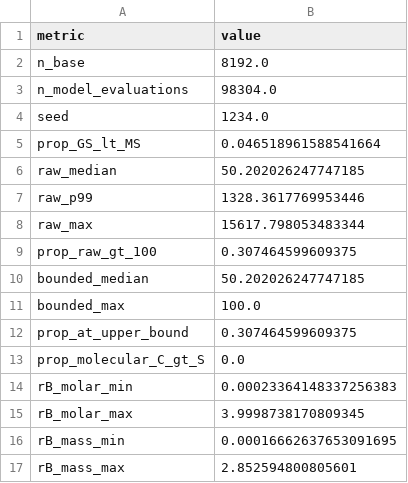
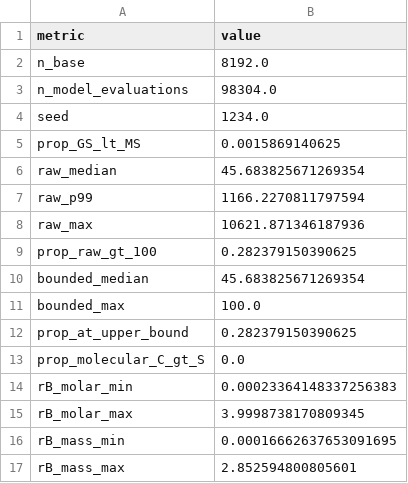
Before and after one commit to fineaubrey/necromass-CF-models, a CSV file: data/derived/gsa/sobol_fnecC10_diagnostics.csv, drawn as a sheet.

```diff
--- a/data/derived/gsa/sobol_fnecC10_diagnostics.csv
+++ b/data/derived/gsa/sobol_fnecC10_diagnostics.csv
@@ -4,10 +4,10 @@ n_model_evaluations,98304.0
 seed,1234.0
-prop_GS_lt_MS,0.046518961588541664
-raw_median,50.202026247747185
-raw_p99,1328.3617769953446
-raw_max,15617.798053483344
-prop_raw_gt_100,0.307464599609375
-bounded_median,50.202026247747185
+prop_GS_lt_MS,0.0015869140625
+raw_median,45.683825671269354
+raw_p99,1166.2270811797594
+raw_max,10621.871346187936
+prop_raw_gt_100,0.282379150390625
+bounded_median,45.683825671269354
 bounded_max,100.0
-prop_at_upper_bound,0.307464599609375
+prop_at_upper_bound,0.282379150390625
 prop_molecular_C_gt_S,0.0
```
Also changed, not shown: data/derived/gsa/sobol_NF_diagnostics.csv, data/derived/gsa/sobol_NF_saltelli_summary.csv, 3 other files.
